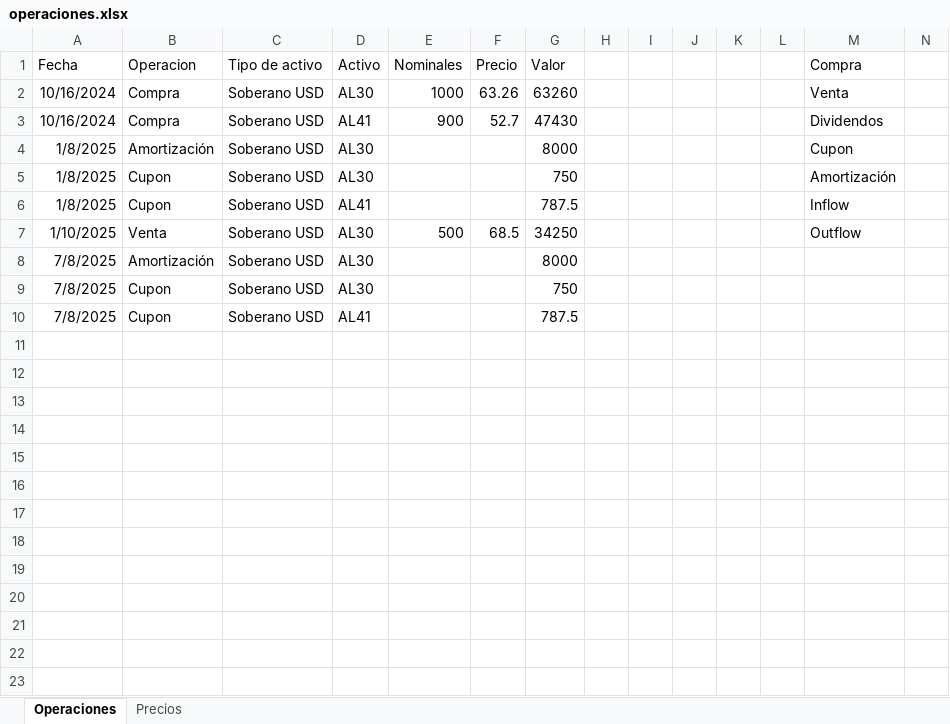
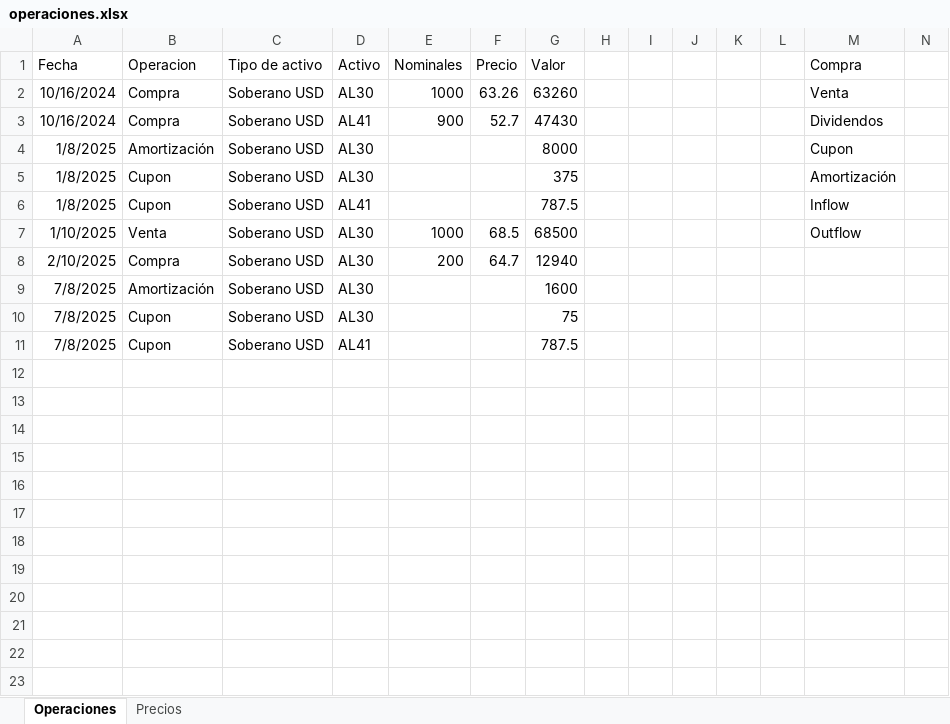
Before and after one commit to santyago-pixel/portfolio-analyzer, an Excel workbook: operaciones.xlsx, sheet Operaciones, drawn as a sheet; only a part is shown; values as stored, in another font and other column widths than the file's, no borders; addresses are those after the commit; rows hold the shown columns only; the diff names each change by its address in the sheet, - before the commit and + after, or states it on an @@ line.

Commit message:
Fix Monto Invertido calculation to include initial positions
- Add logic to calculate value of positions at start of selected period
- Include initial invested amount proportional to remaining nominals
- Fix issue where assets purchased before period start showed -- invested
- Add backup file for safety
- Update operaciones.xlsx with latest data

The Monto Invertido now correctly shows:
- Initial positions value (proportional to final nominals)
- Plus purchases during period
- Minus sales during period

```diff
--- a/operaciones.xlsx (sheet Operaciones)
+++ b/operaciones.xlsx (sheet Operaciones)
-G5 (Valor): 750
+G5 (Valor): 375
-E7 (Nominales): 500
+E7 (Nominales): 1000
-G7 (Valor): 34250
+G7 (Valor): 68500
+row 8: 2/10/2025 | Compra | Soberano USD | AL30 | 200 | 64.7 | 12940
-G9 (Valor): 8000
+G9 (Valor): 1600
-G10 (Valor): 750
+G10 (Valor): 75
```
Also changed, not shown: 1 other file.
